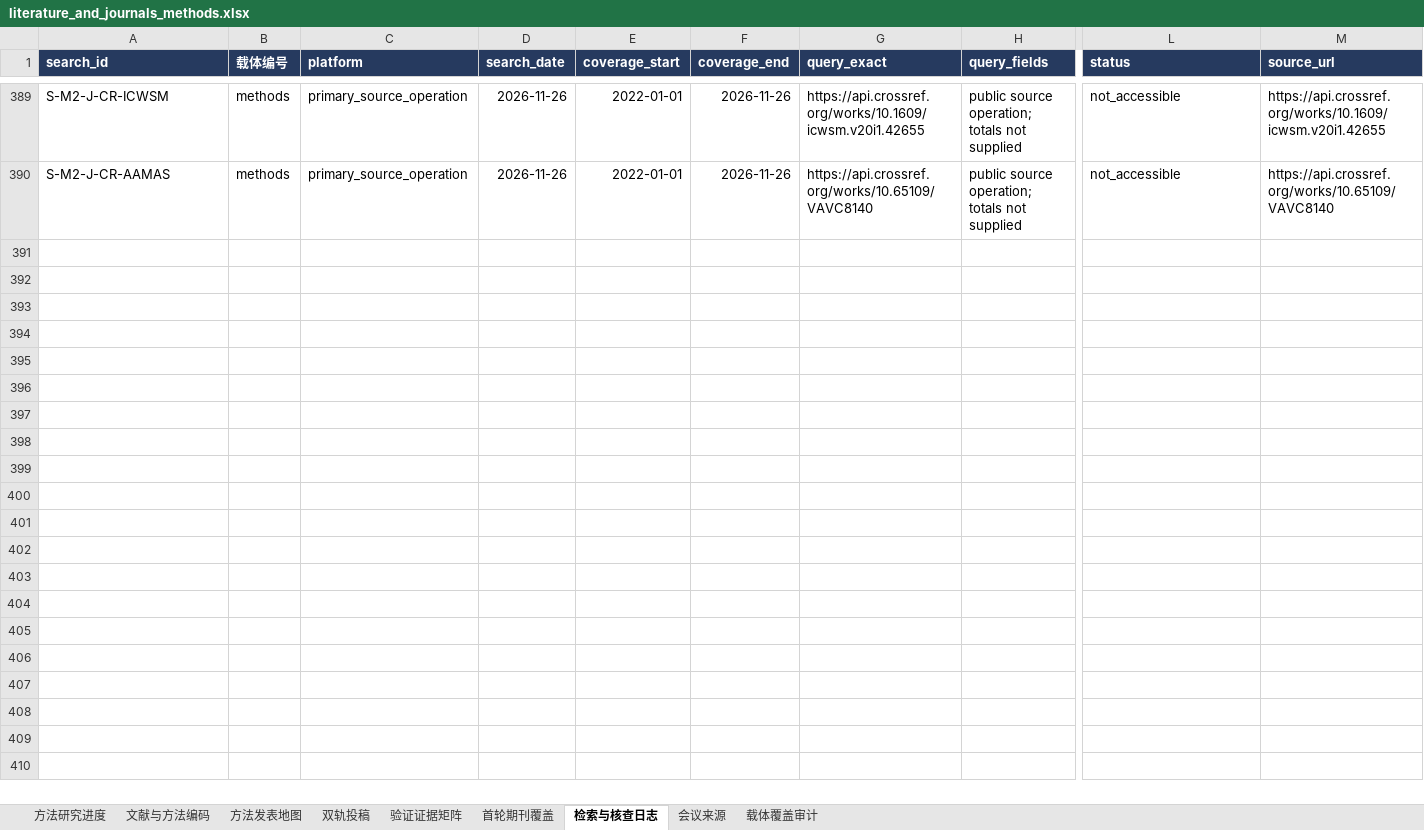
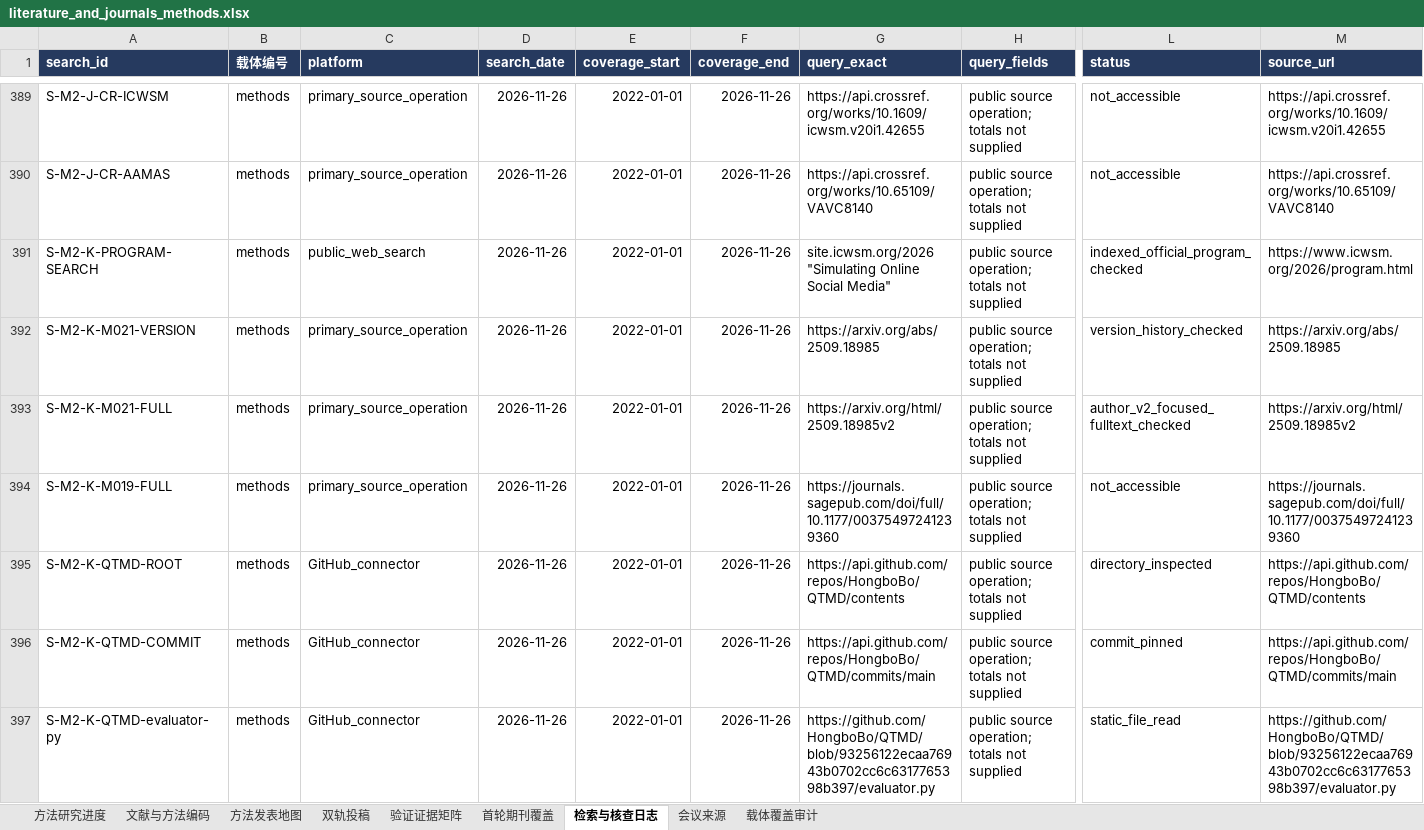
Before and after one commit to BNU-CCR/Agent-EX, an Excel workbook: literature-review/exports/literature_and_journals_methods.xlsx, sheet 检索与核查日志, drawn as a sheet; only a part is shown, gaps mark what is left out; values as stored, in another font and other column widths than the file's, no borders; rows hold the shown columns only; the diff covers the shown part only; the diff names each change by its address in the sheet, - before the commit and + after, or states it on an @@ line.

Commit message:
research: distinguish empirical calibration and publication artifacts (batch K)

```diff
--- a/literature-review/exports/literature_and_journals_methods.xlsx (sheet 检索与核查日志)
+++ b/literature-review/exports/literature_and_journals_methods.xlsx (sheet 检索与核查日志)
+row 391: S-M2-K-PROGRAM-SEARCH | methods | public_web_search | 2026-11-26 | 2022-01-01 | 2026-11-26 | site.icwsm.org/2026 "Simulating Online Social Media" | public source operation; totals not supplied | indexed_official_program_checked | https://www.icwsm.org/2026/program.html
+row 392: S-M2-K-M021-VERSION | methods | primary_source_operation | 2026-11-26 | 2022-01-01 | 2026-11-26 | https://arxiv.org/abs/2509.18985 | public source operation; totals not supplied | version_history_checked | https://arxiv.org/abs/2509.18985
+row 393: S-M2-K-M021-FULL | methods | primary_source_operation | 2026-11-26 | 2022-01-01 | 2026-11-26 | https://arxiv.org/html/2509.18985v2 | public source operation; totals not supplied | author_v2_focused_fulltext_checked | https://arxiv.org/html/2509.18985v2
+row 394: S-M2-K-M019-FULL | methods | primary_source_operation | 2026-11-26 | 2022-01-01 | 2026-11-26 | https://journals.sagepub.com/doi/full/10.1177/00375497241239360 | public source operation; totals not supplied | not_accessible | https://journals.sagepub.com/doi/full/10.1177/00375497241239360
+row 395: S-M2-K-QTMD-ROOT | methods | GitHub_connector | 2026-11-26 | 2022-01-01 | 2026-11-26 | https://api.github.com/repos/HongboBo/QTMD/contents | public source operation; totals not supplied | directory_inspected | https://api.github.com/repos/HongboBo/QTMD/contents
+row 396: S-M2-K-QTMD-COMMIT | methods | GitHub_connector | 2026-11-26 | 2022-01-01 | 2026-11-26 | https://api.github.com/repos/HongboBo/QTMD/commits/main | public source operation; totals not supplied | commit_pinned | https://api.github.com/repos/HongboBo/QTMD/commits/main
+row 397: S-M2-K-QTMD-evaluator-py | methods | GitHub_connector | 2026-11-26 | 2022-01-01 | 2026-11-26 | https://github.com/HongboBo/QTMD/blob/93256122ecaa76943b0702cc6c6317765398b397/evaluator.py | public source operation; totals not supplied | static_file_read | https://github.com/HongboBo/QTMD/blob/93256122ecaa76943b0702cc6c6317765398b397/evaluator.py
```
Also changed, not shown: 6 added rows elsewhere in this sheet, sheet 验证证据矩阵, sheet 文献与方法编码, sheet 方法发表地图, 19 other files.
